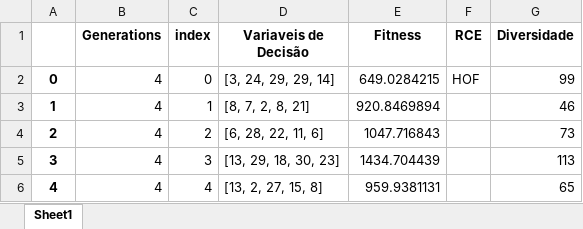
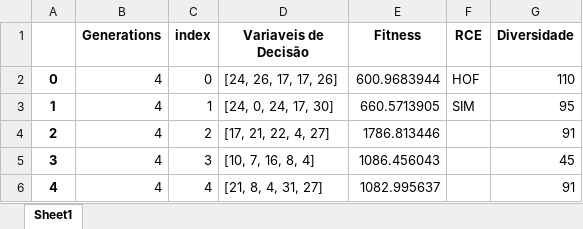
Before and after one commit to PedroVic12/Repopulation-With-Elite-Set, an Excel workbook: src/output/pop_final.xlsx, sheet Sheet1, drawn as a sheet; values as stored, in another font and other column widths than the file's, no borders; the diff names each change by its address in the sheet, - before the commit and + after, or states it on an @@ line.

```diff
--- a/src/output/pop_final.xlsx (sheet Sheet1)
+++ b/src/output/pop_final.xlsx (sheet Sheet1)
-D2 (Variaveis de Decisão): [3, 24, 29, 29, 14]
+D2 (Variaveis de Decisão): [24, 26, 17, 17, 26]
-E2 (Fitness): 649.0284215
+E2 (Fitness): 600.9683944
-G2 (Diversidade): 99
+G2 (Diversidade): 110
-D3 (Variaveis de Decisão): [8, 7, 2, 8, 21]
+D3 (Variaveis de Decisão): [24, 0, 24, 17, 30]
-E3 (Fitness): 920.8469894
+E3 (Fitness): 660.5713905
-F3 (RCE): (empty)
+F3 (RCE): SIM
-G3 (Diversidade): 46
+G3 (Diversidade): 95
-D4 (Variaveis de Decisão): [6, 28, 22, 11, 6]
+D4 (Variaveis de Decisão): [17, 21, 22, 4, 27]
-E4 (Fitness): 1047.716843
+E4 (Fitness): 1786.813446
-G4 (Diversidade): 73
+G4 (Diversidade): 91
-D5 (Variaveis de Decisão): [13, 29, 18, 30, 23]
+D5 (Variaveis de Decisão): [10, 7, 16, 8, 4]
-E5 (Fitness): 1434.704439
+E5 (Fitness): 1086.456043
-G5 (Diversidade): 113
+G5 (Diversidade): 45
-D6 (Variaveis de Decisão): [13, 2, 27, 15, 8]
+D6 (Variaveis de Decisão): [21, 8, 4, 31, 27]
-E6 (Fitness): 959.9381131
+E6 (Fitness): 1082.995637
-G6 (Diversidade): 65
+G6 (Diversidade): 91
```
Also changed, not shown: src/output/results_consolidados.xlsx, 21 other files.
